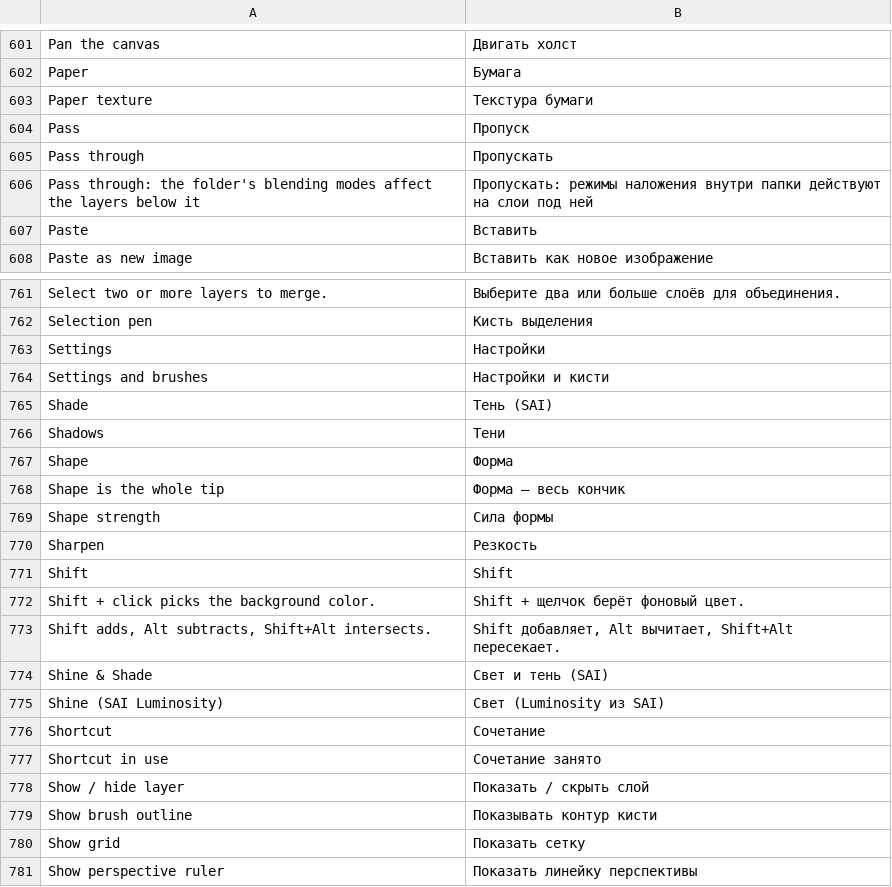
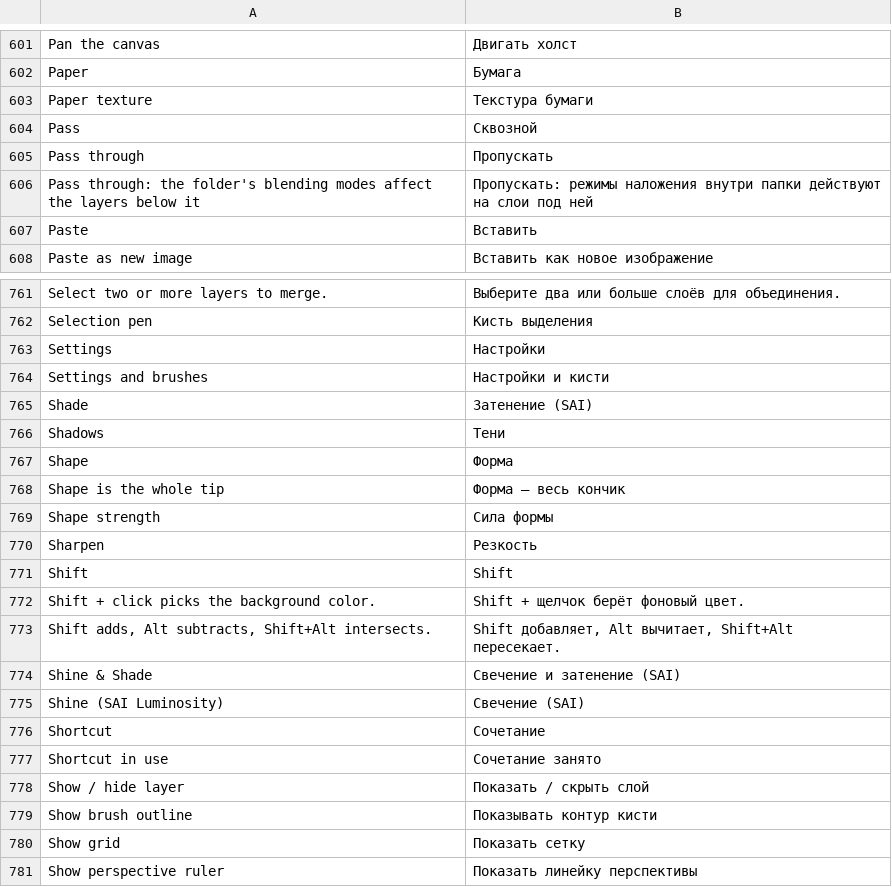
Before and after one commit to Ledston/graphix-paint, a TSV file: resources/i18n/ru.tsv, drawn as a sheet; only a part is shown, gaps mark what is left out.

```diff
--- a/resources/i18n/ru.tsv
+++ b/resources/i18n/ru.tsv
@@ -603,3 +603,3 @@ Paper	Бумага
 Paper texture	Текстура бумаги
-Pass	Пропуск
+Pass	Сквозной
 Pass through	Пропускать
@@ -764,3 +764,3 @@ Settings	Настройки
 Settings and brushes	Настройки и кисти
-Shade	Тень (SAI)
+Shade	Затенение (SAI)
 Shadows	Тени
@@ -773,4 +773,4 @@ Shift + click picks the background color.	Shift + щелчок берёт фон
 Shift adds, Alt subtracts, Shift+Alt intersects.	Shift добавляет, Alt вычитает, Shift+Alt пересекает.
-Shine & Shade	Свет и тень (SAI)
-Shine (SAI Luminosity)	Свет (Luminosity из SAI)
+Shine & Shade	Свечение и затенение (SAI)
+Shine (SAI Luminosity)	Свечение (SAI)
 Shortcut	Сочетание
```
